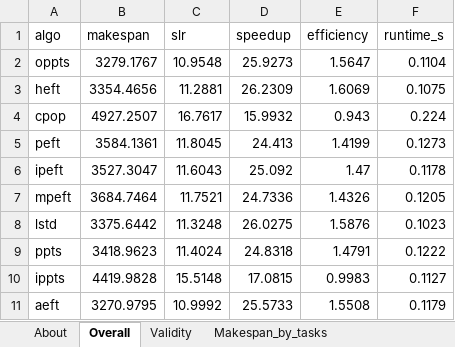
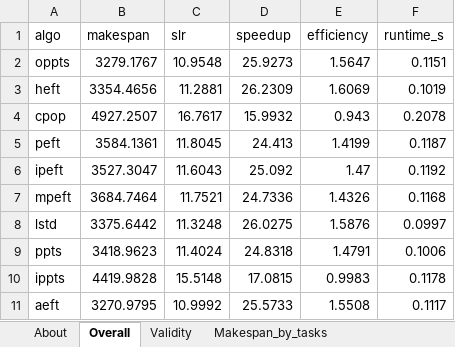
Before and after one commit to alphanum545/scheduling-benchmark, an Excel workbook: results/reports/latest/summary.xlsx, sheet Overall, drawn as a sheet; values as stored, in another font and other column widths than the file's, no borders; the diff names each change by its address in the sheet, - before the commit and + after, or states it on an @@ line.

```diff
--- a/results/reports/latest/summary.xlsx (sheet Overall)
+++ b/results/reports/latest/summary.xlsx (sheet Overall)
-F2 (runtime_s): 0.1104
+F2 (runtime_s): 0.1151
-F3 (runtime_s): 0.1075
+F3 (runtime_s): 0.1019
-F4 (runtime_s): 0.224
+F4 (runtime_s): 0.2078
-F5 (runtime_s): 0.1273
+F5 (runtime_s): 0.1187
-F6 (runtime_s): 0.1178
+F6 (runtime_s): 0.1192
-F7 (runtime_s): 0.1205
+F7 (runtime_s): 0.1168
-F8 (runtime_s): 0.1023
+F8 (runtime_s): 0.0997
-F9 (runtime_s): 0.1222
+F9 (runtime_s): 0.1006
-F10 (runtime_s): 0.1127
+F10 (runtime_s): 0.1178
-F11 (runtime_s): 0.1179
+F11 (runtime_s): 0.1117
```
Also changed, not shown: sheet Runtime_s_by_tasks, 10 other files.
